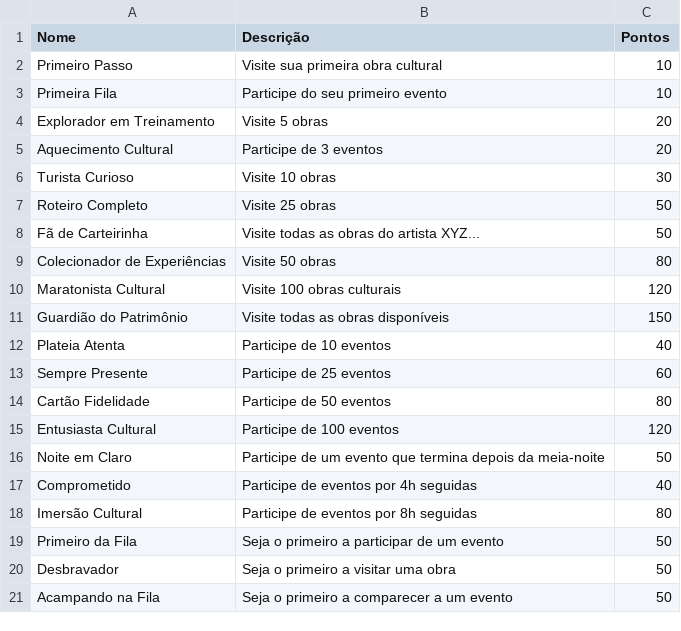
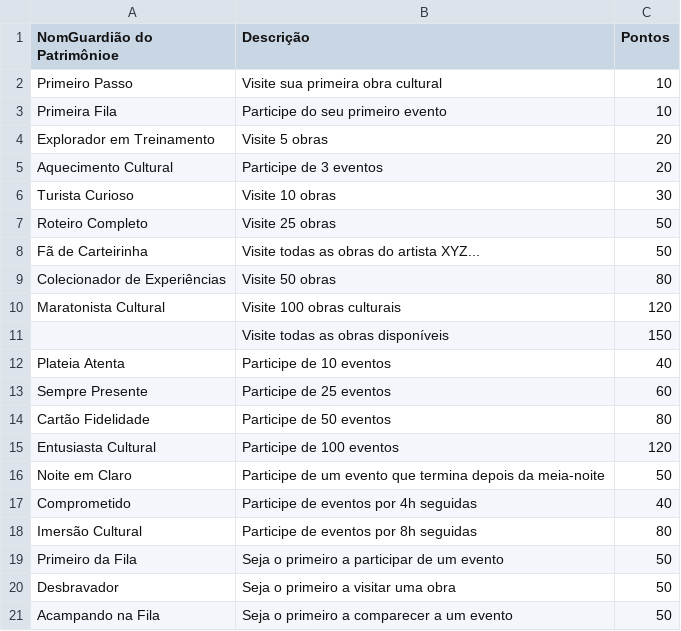
Before and after one commit to elc1074/trajeto-cultural-backend, a CSV file: conquistas.csv, drawn as a sheet.

```diff
--- a/conquistas.csv
+++ b/conquistas.csv
@@ -1,2 +1,2 @@
-Nome,Descrição,Pontos
+NomGuardião do Patrimônioe,Descrição,Pontos
 Primeiro Passo,Visite sua primeira obra cultural,10
@@ -10,3 +10,3 @@ Colecionador de Experiências,Visite 50 obras,80
 Maratonista Cultural,Visite 100 obras culturais,120
-Guardião do Patrimônio,Visite todas as obras disponíveis,150
+,Visite todas as obras disponíveis,150
 Plateia Atenta,Participe de 10 eventos,40
```
Also changed, not shown: 5 other files.
